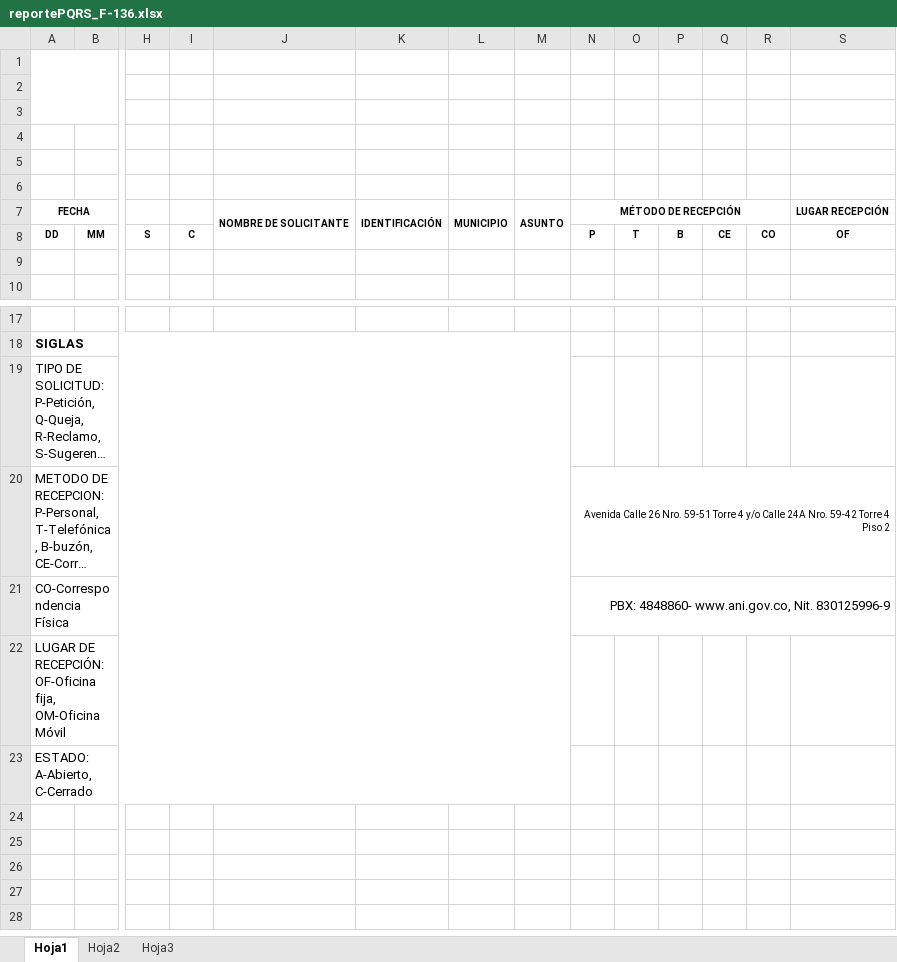
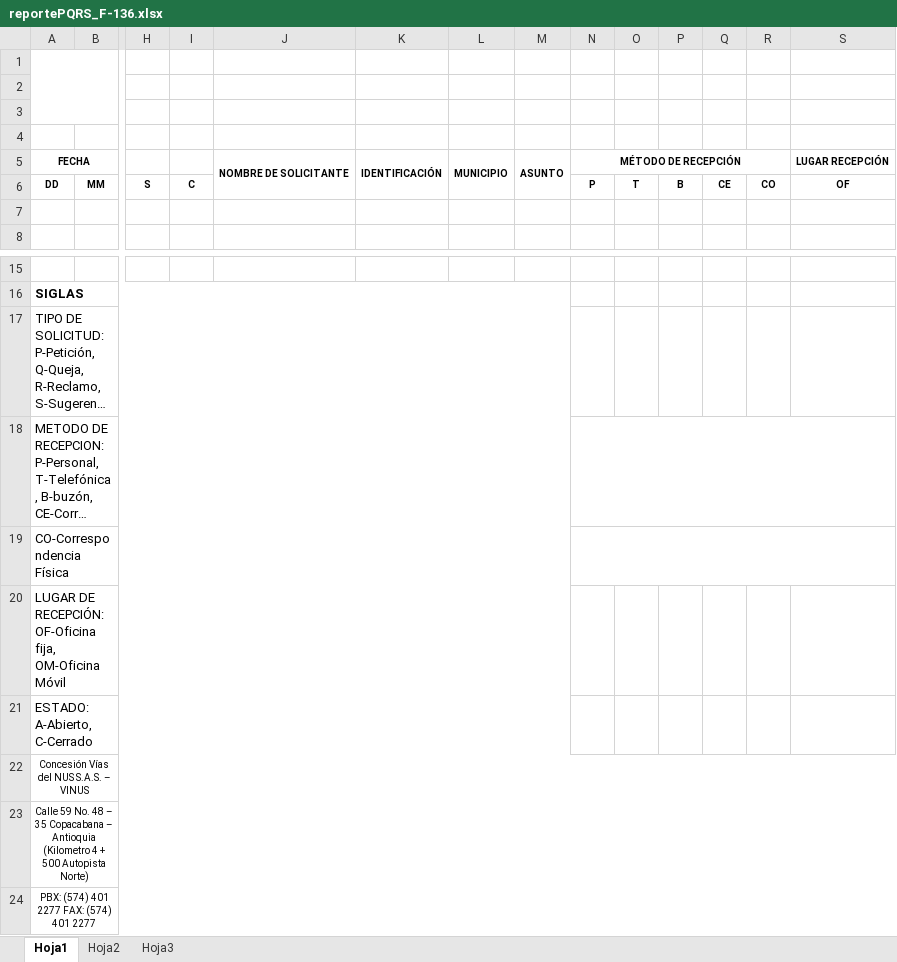
Before and after one commit to desarrollovinus/gestion_ambiental, an Excel workbook: formatos/reportePQRS_F-136.xlsx, sheet Hoja1, drawn as a sheet; only a part is shown, gaps mark what is left out; long unchanged cells end in …; values as stored, in another font and other column widths than the file's, no borders; charts and pictures not drawn; removed rows and columns are numbered as before the commit, all else as after; rows hold the shown columns only; the diff names each change by its address in the sheet, - before the commit and + after, or states it on an @@ line.

Commit message:
Modificacion de formato PQRS
- agregada direccion y eliminacion de 2 filas despues de la cabecera

```diff
--- a/formatos/reportePQRS_F-136.xlsx (sheet Hoja1)
+++ b/formatos/reportePQRS_F-136.xlsx (sheet Hoja1)
-row 5: (empty)
-row 6: (empty)
-N18: Avenida Calle 26 Nro. 59-51 Torre 4 y/o Calle 24A Nro. 59-42 Torre 4 Piso 2
+N18: (empty)
-N19: PBX: 4848860- www.ani.gov.co, Nit. 830125996-9
+N19: (empty)
+row 22: Concesión Vías del NUS S.A.S. – VINUS
+row 23: Calle 59 No. 48 – 35 Copacabana – Antioquia (Kilometro 4 + 500 Autopista Norte)
+row 24: PBX: (574) 401 2277 FAX: (574) 401 2277
```
Also changed, not shown: 1 other file.
